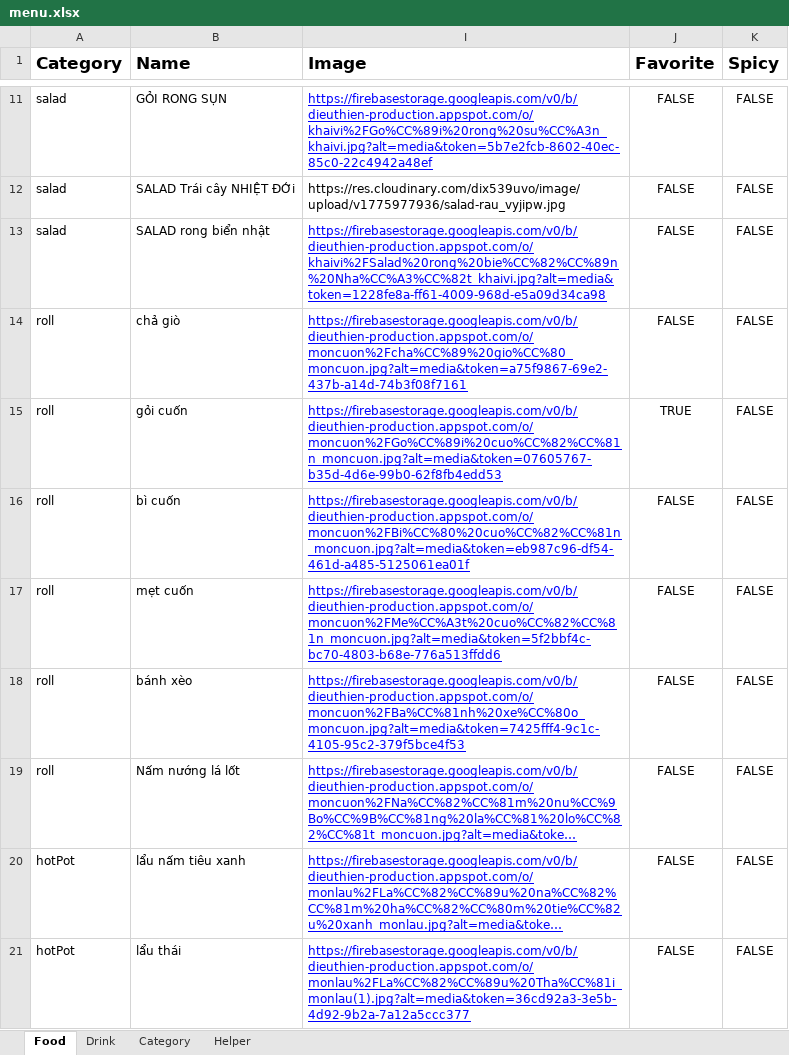
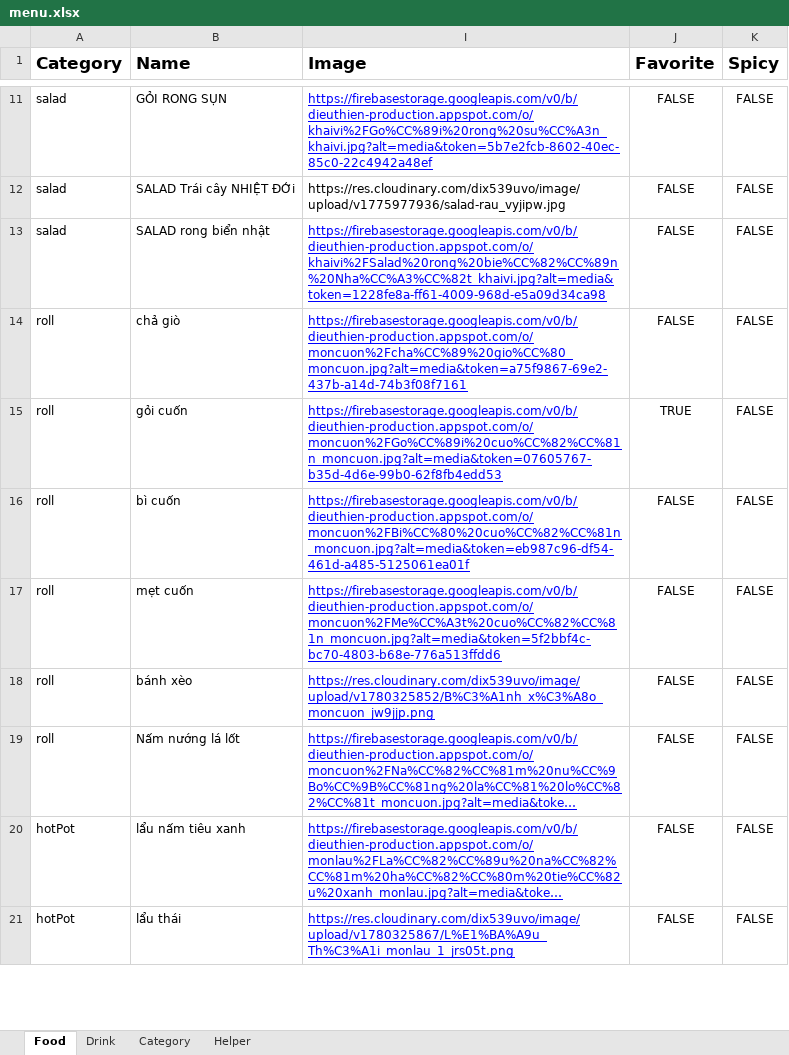
Before and after one commit to MayLuu/dieu-thien-vegeterian, an Excel workbook: public/data/menu.xlsx, sheet Food, drawn as a sheet; only a part is shown, gaps mark what is left out; long unchanged cells end in …; values as stored, in another font and other column widths than the file's, no borders; charts and pictures not drawn; the diff covers the shown part only; the diff names each change by its address in the sheet, - before the commit and + after, or states it on an @@ line.

Commit message:
add drink images

```diff
--- a/public/data/menu.xlsx (sheet Food)
+++ b/public/data/menu.xlsx (sheet Food)
-I18 (Image): https://firebasestorage.googleapis.com/v0/b/dieuthien-production.appspot.com/o/moncuon%2FBa%CC%81nh%20xe%CC%80o_moncuon.jpg?alt=media&token=7425fff4-9c1c-4105-95c2-379f5bce4f53
+I18 (Image): https://res.cloudinary.com/dix539uvo/image/upload/v1780325852/B%C3%A1nh_x%C3%A8o_moncuon_jw9jjp.png
-I21 (Image): https://firebasestorage.googleapis.com/v0/b/dieuthien-production.appspot.com/o/monlau%2FLa%CC%82%CC%89u%20Tha%CC%81i_monlau(1).jpg?alt=media&token=36cd92a3-3e5b-4d92-9b2a-7a12a5ccc377
+I21 (Image): https://res.cloudinary.com/dix539uvo/image/upload/v1780325867/L%E1%BA%A9u_Th%C3%A1i_monlau_1_jrs05t.png
```
Also changed, not shown: 12 edited cells elsewhere in this sheet, sheet Drink, hidden cells, 1 other file.
